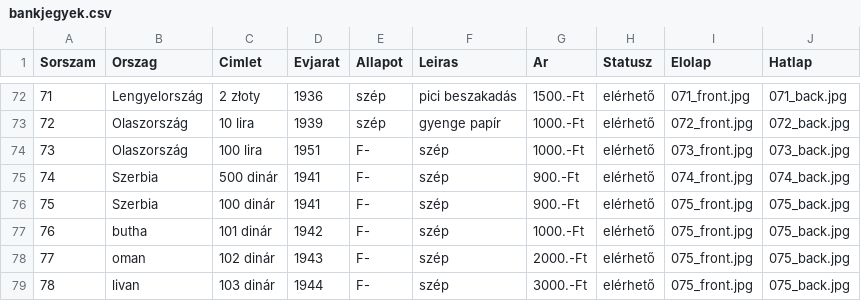
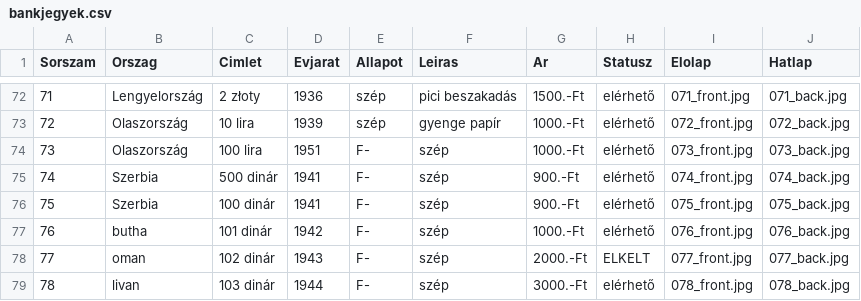
Before and after one commit to KRIPO381/Bankjegyek, a CSV file: bankjegyek.csv, drawn as a sheet; only a part is shown, gaps mark what is left out.

Commit message:
Add files via upload

```diff
--- a/bankjegyek.csv
+++ b/bankjegyek.csv
@@ -76,4 +76,4 @@ Sorszam;Orszag;Cimlet;Evjarat;Allapot;Leiras;Ar;Statusz;Elolap;Hatlap
 75;Szerbia;100 dinár;1941;F-;szép;900.-Ft;elérhető;075_front.jpg;075_back.jpg
-76;butha;101 dinár;1942;F-;szép;1000.-Ft;elérhető;075_front.jpg;075_back.jpg
-77;oman;102 dinár;1943;F-;szép;2000.-Ft;elérhető;075_front.jpg;075_back.jpg
-78;livan;103 dinár;1944;F-;szép;3000.-Ft;elérhető;075_front.jpg;075_back.jpg
+76;butha;101 dinár;1942;F-;szép;1000.-Ft;elérhető;076_front.jpg;076_back.jpg
+77;oman;102 dinár;1943;F-;szép;2000.-Ft;ELKELT;077_front.jpg;077_back.jpg
+78;livan;103 dinár;1944;F-;szép;3000.-Ft;elérhető;078_front.jpg;078_back.jpg
```
